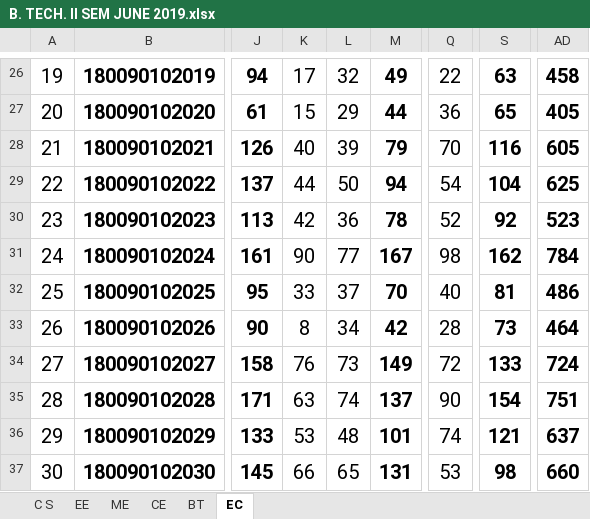
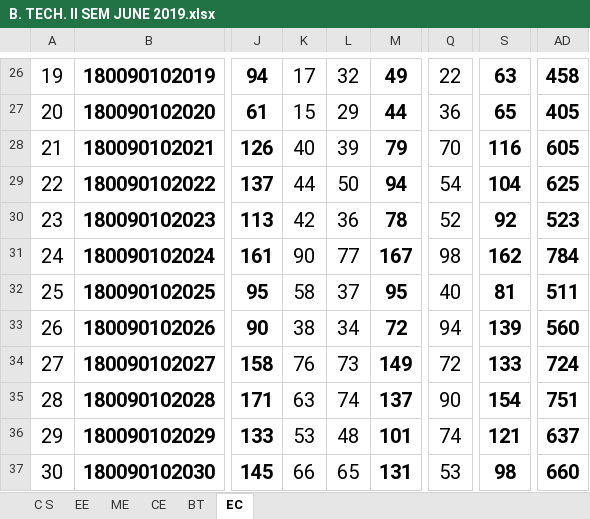
Before and after one commit to jatinsajwan3841/local-res, an Excel workbook: public/dat/B. TECH. II SEM JUNE 2019.xlsx, sheet EC, drawn as a sheet; only a part is shown, gaps mark what is left out; values as stored, in another font and other column widths than the file's, no borders; conditional formats not drawn; the diff names each change by its address in the sheet, - before the commit and + after, or states it on an @@ line.

```diff
--- a/public/dat/B. TECH. II SEM JUNE 2019.xlsx (sheet EC)
+++ b/public/dat/B. TECH. II SEM JUNE 2019.xlsx (sheet EC)
-K32: 33
+K32: 58
-M32: 70
+M32: 95
-AD32: 486
+AD32: 511
-K33: 8
+K33: 38
-M33: 42
+M33: 72
-Q33: 28
+Q33: 94
-S33: 73
+S33: 139
-AD33: 464
+AD33: 560
```
Also changed, not shown: public/dat/B. TECH. I SEM DEC 18.xlsx.
